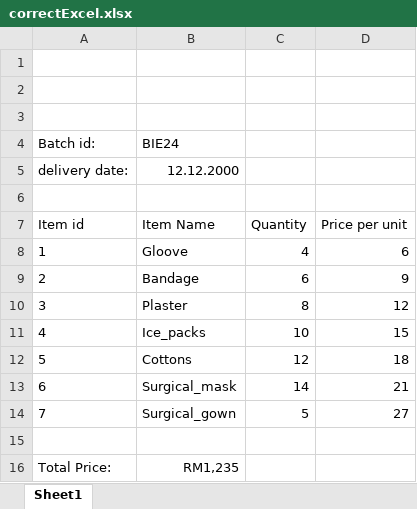
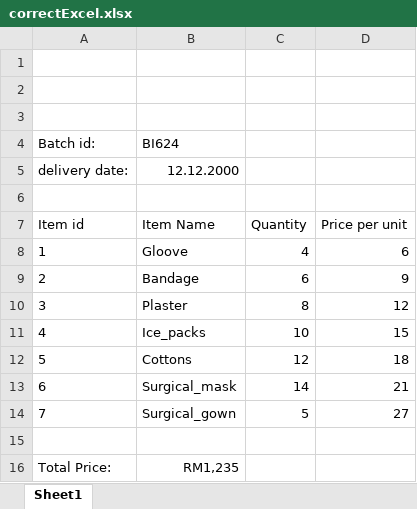
Before and after one commit to yousseftawfik11/Fina-Health, an Excel workbook: attachments/correctExcel.xlsx, sheet Sheet1, drawn as a sheet; values as stored, in another font and other column widths than the file's, no borders; the diff names each change by its address in the sheet, - before the commit and + after, or states it on an @@ line.

```diff
--- a/attachments/correctExcel.xlsx (sheet Sheet1)
+++ b/attachments/correctExcel.xlsx (sheet Sheet1)
-B4 (Item Name): BIE24
+B4 (Item Name): BI624
```
Also changed, not shown: 1 other file.
